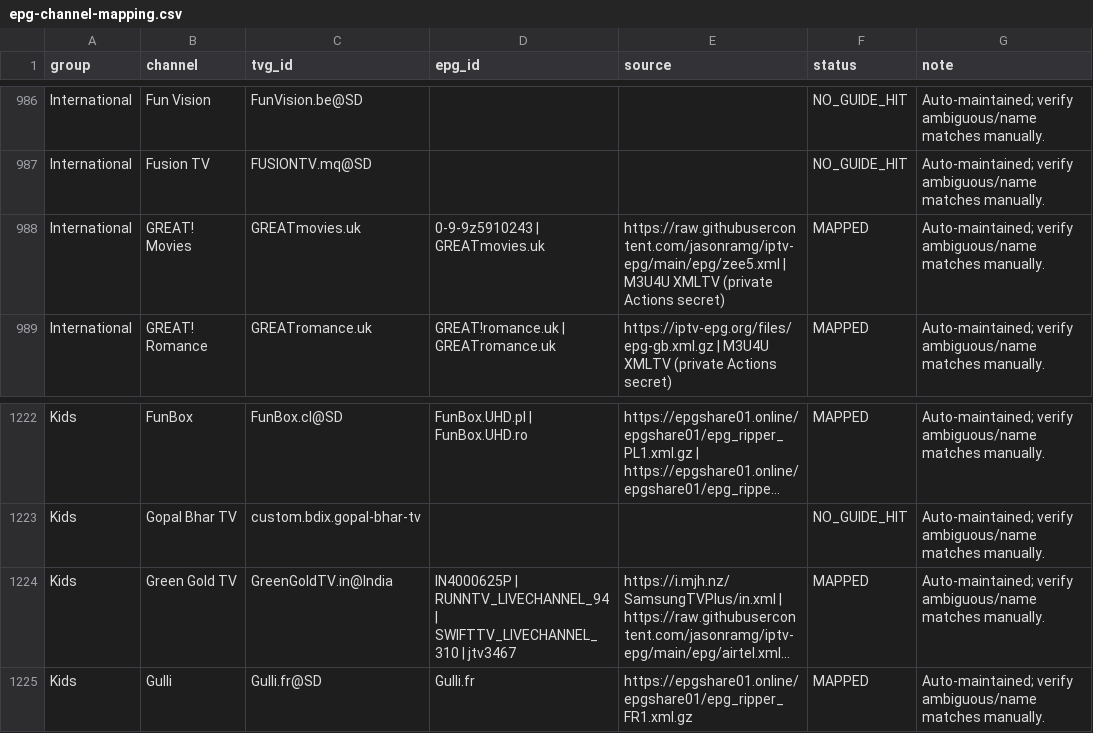
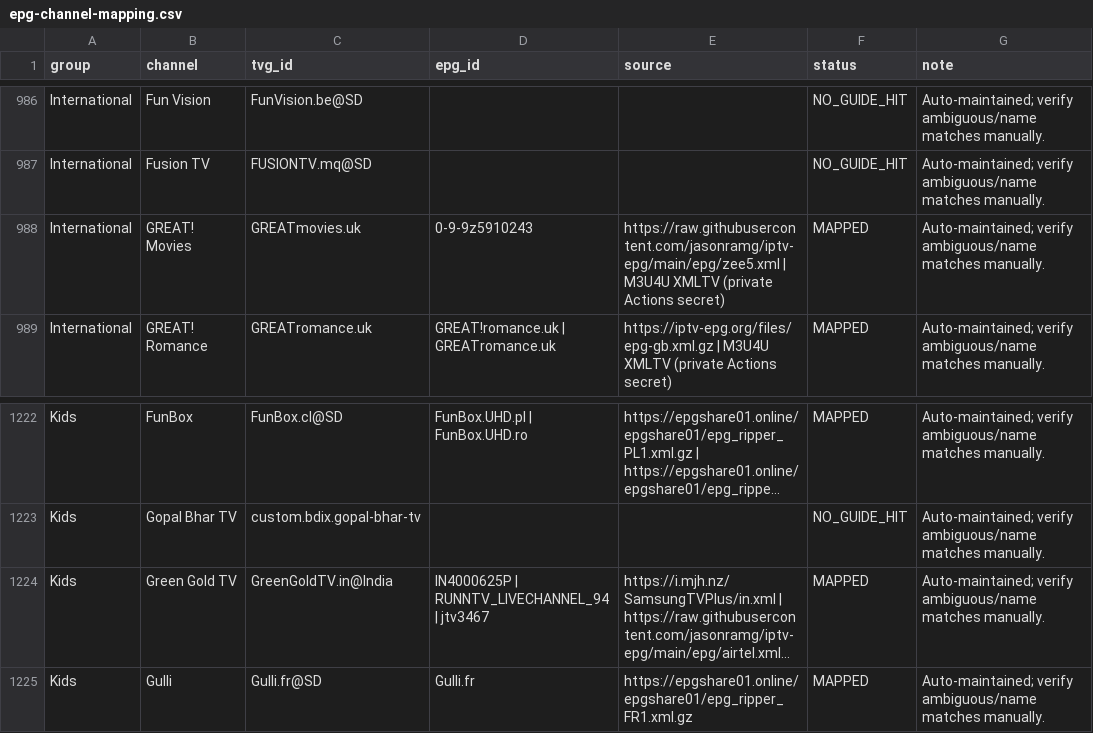
Before and after one commit to saeidrahmanbd/BDIX-IPTV, a CSV file: reports/epg-channel-mapping.csv, drawn as a sheet; only a part is shown, gaps mark what is left out; long unchanged cells end in …; the diff covers the shown part only; the diff names each change by its address in the sheet, - before the commit and + after, or states it on an @@ line.

```diff
--- a/reports/epg-channel-mapping.csv
+++ b/reports/epg-channel-mapping.csv
-D988 (epg_id): 0-9-9z5910243 | GREATmovies.uk
+D988 (epg_id): 0-9-9z5910243
-D1224 (epg_id): …RUNNTV_LIVECHANNEL_94 | SWIFTTV_LIVECHANNEL_310 | jtv3467
+D1224 (epg_id): …RUNNTV_LIVECHANNEL_94 | jtv3467
```
Also changed, not shown: 7 edited cells elsewhere in this file, 10 other files.
